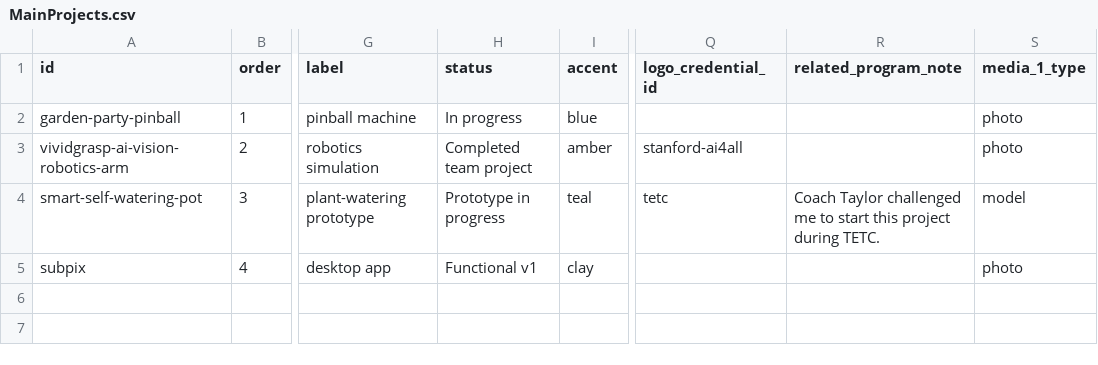
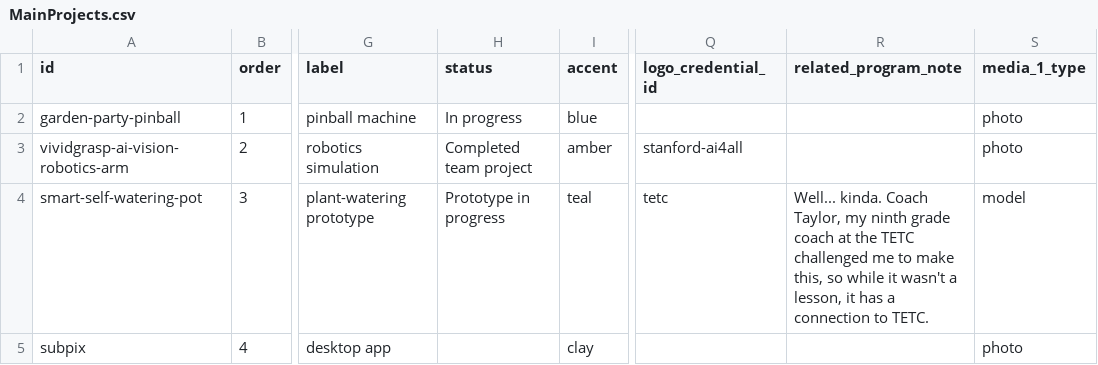
Before and after one commit to Chrissyuh/christopher-portfolio, a CSV file: docs/google-sheet-template/MainProjects.csv, drawn as a sheet; only a part is shown, gaps mark what is left out; the diff names each change by its address in the sheet, - before the commit and + after, or states it on an @@ line.

```diff
--- a/docs/google-sheet-template/MainProjects.csv
+++ b/docs/google-sheet-template/MainProjects.csv
-R4 (related_program_note): Coach Taylor challenged me to start this project during TETC.
+R4 (related_program_note): Well... kinda. Coach Taylor, my ninth grade coach at the TETC challenged me to make this, so while it wasn't a lesson, it has a connection to TETC.
-H5 (status): Functional v1
+H5 (status): (empty)
```
Also changed, not shown: docs/google-sheet-template/Meta.csv, docs/google-sheet-template/MoreWork.csv, 11 other files.
